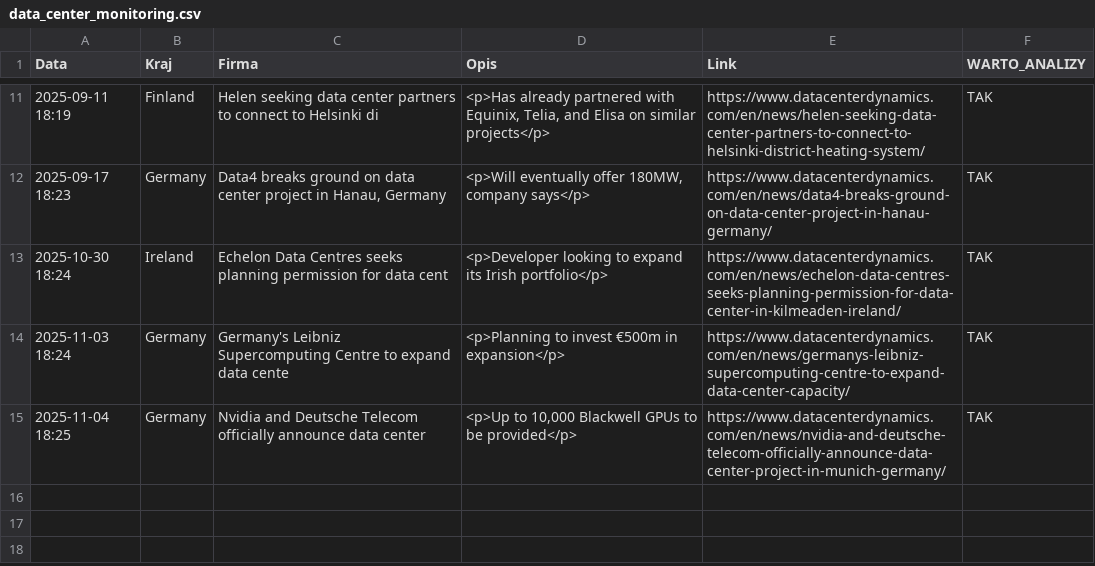
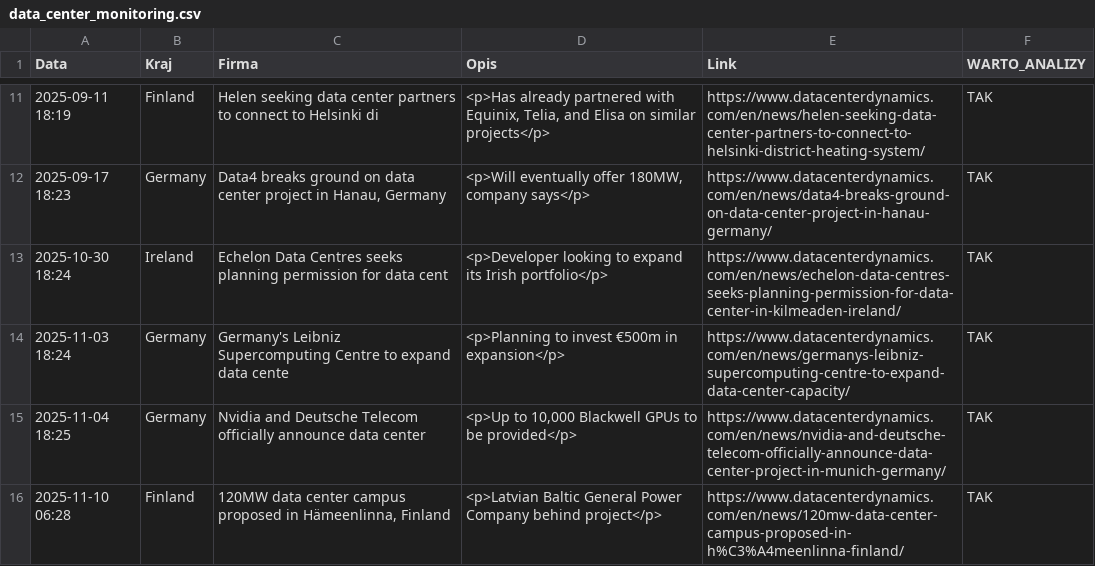
Before and after one commit to pjakobczyk/data-center-monitor, a CSV file: data_center_monitoring.csv, drawn as a sheet; only a part is shown, gaps mark what is left out.

```diff
--- a/data_center_monitoring.csv
+++ b/data_center_monitoring.csv
@@ -15 +15,2 @@ Data,Kraj,Firma,Opis,Link,WARTO_ANALIZY
 2025-11-04 18:25,Germany,Nvidia and Deutsche Telecom officially announce data center ,"<p>Up to 10,000 Blackwell GPUs to be provided</p>",https://www.datacenterdynamics.com/en/news/nvidia-and-deutsche-telecom-officially-announce-data-center-project-in-munich-germany/,TAK
+2025-11-10 06:28,Finland,"120MW data center campus proposed in Hämeenlinna, Finland",<p>Latvian Baltic General Power Company behind project</p>,https://www.datacenterdynamics.com/en/news/120mw-data-center-campus-proposed-in-h%C3%A4meenlinna-finland/,TAK
```
Also changed, not shown: 2 other files.
